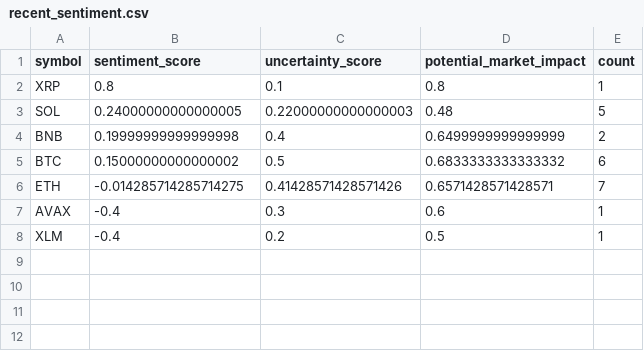
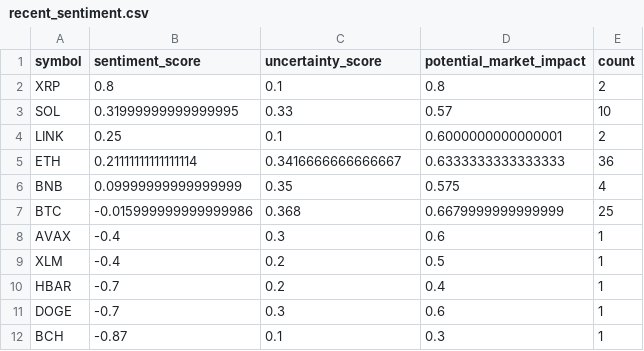
Before and after one commit to vd1371/vd1371.github.io, a CSV file: data/projects/recent_sentiment.csv, drawn as a sheet.

Commit message:
Update sentiment analysis

```diff
--- a/data/projects/recent_sentiment.csv
+++ b/data/projects/recent_sentiment.csv
@@ -1,8 +1,12 @@
 symbol,sentiment_score,uncertainty_score,potential_market_impact,count
-XRP,0.8,0.1,0.8,1
-SOL,0.24000000000000005,0.22000000000000003,0.48,5
-BNB,0.19999999999999998,0.4,0.6499999999999999,2
-BTC,0.15000000000000002,0.5,0.6833333333333332,6
-ETH,-0.014285714285714275,0.41428571428571426,0.6571428571428571,7
+XRP,0.8,0.1,0.8,2
+SOL,0.31999999999999995,0.33,0.57,10
+LINK,0.25,0.1,0.6000000000000001,2
+ETH,0.21111111111111114,0.3416666666666667,0.6333333333333333,36
+BNB,0.09999999999999999,0.35,0.575,4
+BTC,-0.015999999999999986,0.368,0.6679999999999999,25
 AVAX,-0.4,0.3,0.6,1
 XLM,-0.4,0.2,0.5,1
+HBAR,-0.7,0.2,0.4,1
+DOGE,-0.7,0.3,0.6,1
+BCH,-0.87,0.1,0.3,1
```
Also changed, not shown: 1 other file.
